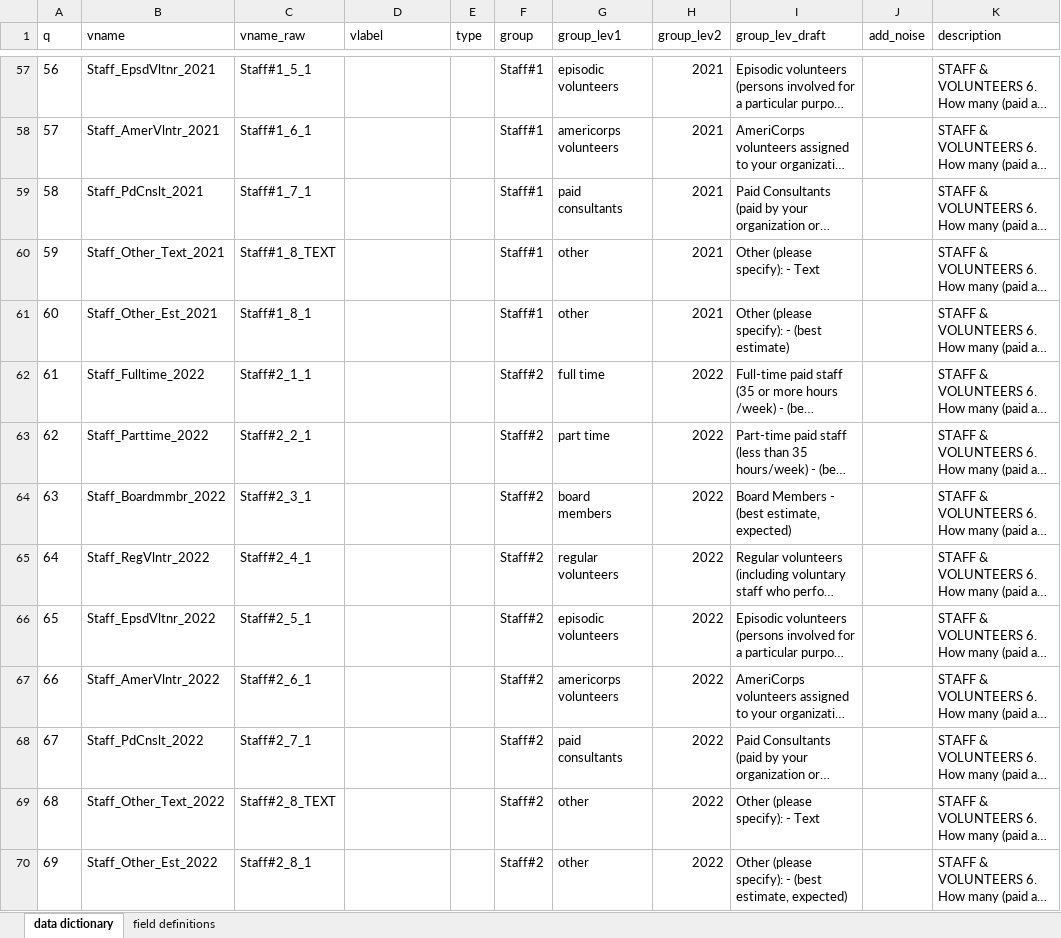
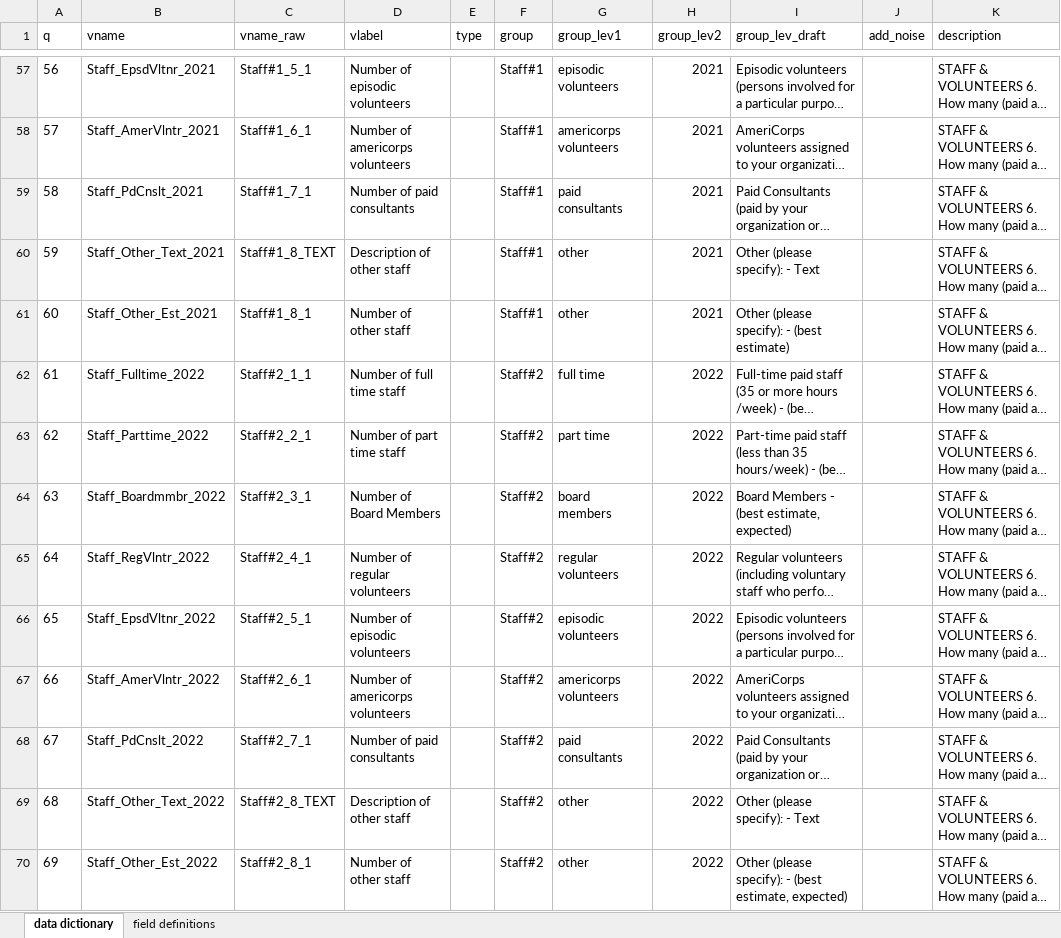
Before and after one commit to UrbanInstitute/nccs-nptrends, an Excel workbook: dd-nptrends-wave-02.xlsx, sheet data dictionary, drawn as a sheet; only a part is shown, gaps mark what is left out; long unchanged cells end in …; values as stored, in another font and other column widths than the file's, no borders; table styles not drawn; the diff covers the shown part only; the diff names each change by its address in the sheet, - before the commit and + after, or states it on an @@ line.

Commit message:
Update data dictionary
This commit:
1. Creates labels for each variable for end users
2. Replaces hyphens with underscores to avoid bugs during processing

```diff
--- a/dd-nptrends-wave-02.xlsx (sheet data dictionary)
+++ b/dd-nptrends-wave-02.xlsx (sheet data dictionary)
-D57 (vlabel): (empty)
+D57 (vlabel): Number of episodic volunteers
-D58 (vlabel): (empty)
+D58 (vlabel): Number of americorps volunteers
-D59 (vlabel): (empty)
+D59 (vlabel): Number of paid consultants
-D60 (vlabel): (empty)
+D60 (vlabel): Description of other staff
-D61 (vlabel): (empty)
+D61 (vlabel): Number of other staff
-D62 (vlabel): (empty)
+D62 (vlabel): Number of full time staff
-D63 (vlabel): (empty)
+D63 (vlabel): Number of part time staff
-D64 (vlabel): (empty)
+D64 (vlabel): Number of Board Members
-D65 (vlabel): (empty)
+D65 (vlabel): Number of regular volunteers
-D66 (vlabel): (empty)
+D66 (vlabel): Number of episodic volunteers
-D67 (vlabel): (empty)
+D67 (vlabel): Number of americorps volunteers
-D68 (vlabel): (empty)
+D68 (vlabel): Number of paid consultants
-D69 (vlabel): (empty)
+D69 (vlabel): Description of other staff
-D70 (vlabel): (empty)
+D70 (vlabel): Number of other staff
```
Also changed, not shown: 234 edited cells and cell formats elsewhere in this sheet.
